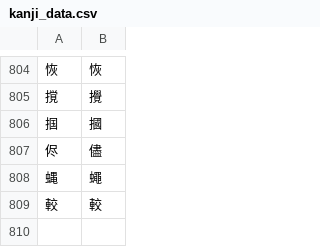
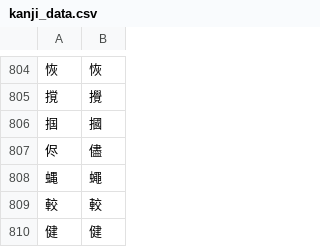
Before and after one commit to Dimyauwin/Koukijitentai-converter, a CSV file: kanji_data.csv, drawn as a sheet; only a part is shown, gaps mark what is left out; the diff names each change by its address in the sheet, - before the commit and + after, or states it on an @@ line.

Commit message:
Update kanji_data.csv

```diff
--- a/kanji_data.csv
+++ b/kanji_data.csv
+row 810: 健 | 健
```
